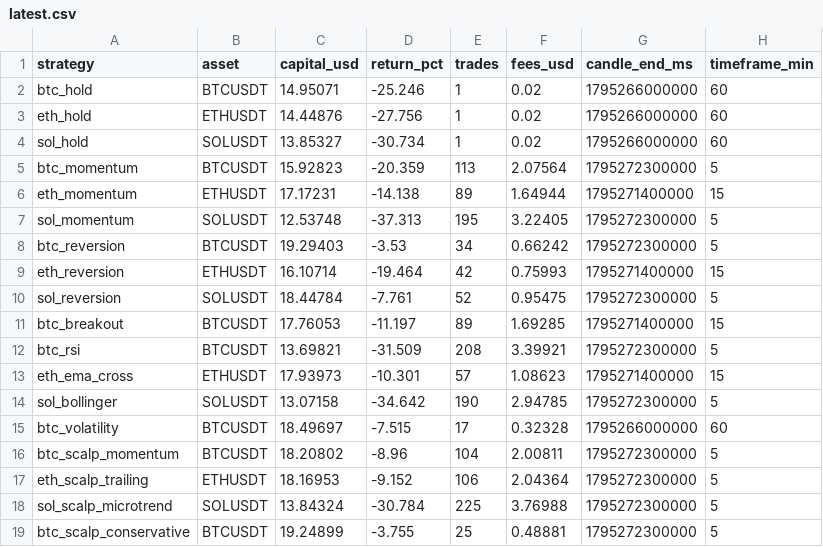
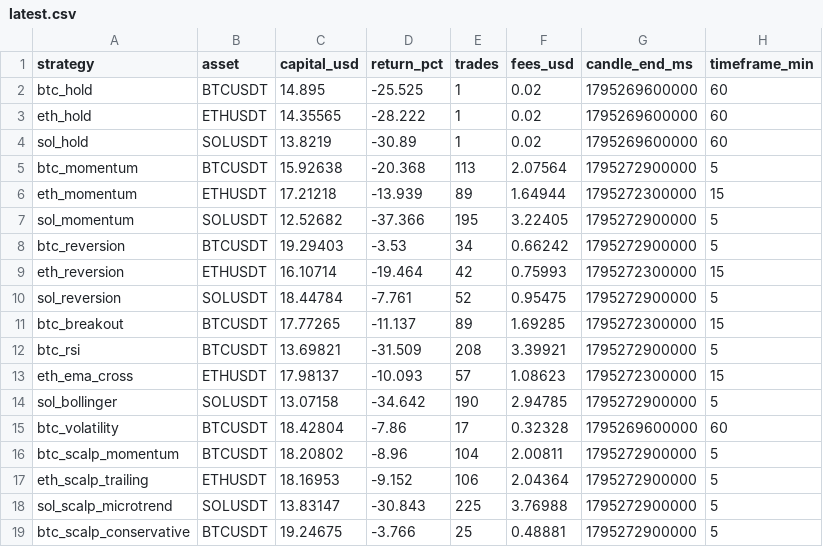
Before and after one commit to SeikoChillBot/AI-Trading, a CSV file: reports/latest.csv, drawn as a sheet.

```diff
--- a/reports/latest.csv
+++ b/reports/latest.csv
@@ -1,19 +1,19 @@
 strategy,asset,capital_usd,return_pct,trades,fees_usd,candle_end_ms,timeframe_min
-btc_hold,BTCUSDT,14.95071,-25.246,1,0.02,1795266000000,60
-eth_hold,ETHUSDT,14.44876,-27.756,1,0.02,1795266000000,60
-sol_hold,SOLUSDT,13.85327,-30.734,1,0.02,1795266000000,60
-btc_momentum,BTCUSDT,15.92823,-20.359,113,2.07564,1795272300000,5
-eth_momentum,ETHUSDT,17.17231,-14.138,89,1.64944,1795271400000,15
-sol_momentum,SOLUSDT,12.53748,-37.313,195,3.22405,1795272300000,5
-btc_reversion,BTCUSDT,19.29403,-3.53,34,0.66242,1795272300000,5
-eth_reversion,ETHUSDT,16.10714,-19.464,42,0.75993,1795271400000,15
-sol_reversion,SOLUSDT,18.44784,-7.761,52,0.95475,1795272300000,5
-btc_breakout,BTCUSDT,17.76053,-11.197,89,1.69285,1795271400000,15
-btc_rsi,BTCUSDT,13.69821,-31.509,208,3.39921,1795272300000,5
-eth_ema_cross,ETHUSDT,17.93973,-10.301,57,1.08623,1795271400000,15
-sol_bollinger,SOLUSDT,13.07158,-34.642,190,2.94785,1795272300000,5
-btc_volatility,BTCUSDT,18.49697,-7.515,17,0.32328,1795266000000,60
-btc_scalp_momentum,BTCUSDT,18.20802,-8.96,104,2.00811,1795272300000,5
-eth_scalp_trailing,ETHUSDT,18.16953,-9.152,106,2.04364,1795272300000,5
-sol_scalp_microtrend,SOLUSDT,13.84324,-30.784,225,3.76988,1795272300000,5
-btc_scalp_conservative,BTCUSDT,19.24899,-3.755,25,0.48881,1795272300000,5
+btc_hold,BTCUSDT,14.895,-25.525,1,0.02,1795269600000,60
+eth_hold,ETHUSDT,14.35565,-28.222,1,0.02,1795269600000,60
+sol_hold,SOLUSDT,13.8219,-30.89,1,0.02,1795269600000,60
+btc_momentum,BTCUSDT,15.92638,-20.368,113,2.07564,1795272900000,5
+eth_momentum,ETHUSDT,17.21218,-13.939,89,1.64944,1795272300000,15
+sol_momentum,SOLUSDT,12.52682,-37.366,195,3.22405,1795272900000,5
+btc_reversion,BTCUSDT,19.29403,-3.53,34,0.66242,1795272900000,5
+eth_reversion,ETHUSDT,16.10714,-19.464,42,0.75993,1795272300000,15
+sol_reversion,SOLUSDT,18.44784,-7.761,52,0.95475,1795272900000,5
+btc_breakout,BTCUSDT,17.77265,-11.137,89,1.69285,1795272300000,15
+btc_rsi,BTCUSDT,13.69821,-31.509,208,3.39921,1795272900000,5
+eth_ema_cross,ETHUSDT,17.98137,-10.093,57,1.08623,1795272300000,15
+sol_bollinger,SOLUSDT,13.07158,-34.642,190,2.94785,1795272900000,5
+btc_volatility,BTCUSDT,18.42804,-7.86,17,0.32328,1795269600000,60
+btc_scalp_momentum,BTCUSDT,18.20802,-8.96,104,2.00811,1795272900000,5
+eth_scalp_trailing,ETHUSDT,18.16953,-9.152,106,2.04364,1795272900000,5
+sol_scalp_microtrend,SOLUSDT,13.83147,-30.843,225,3.76988,1795272900000,5
+btc_scalp_conservative,BTCUSDT,19.24675,-3.766,25,0.48881,1795272900000,5
```
Also changed, not shown: reports/realistic_latest.csv, 15 other files.
